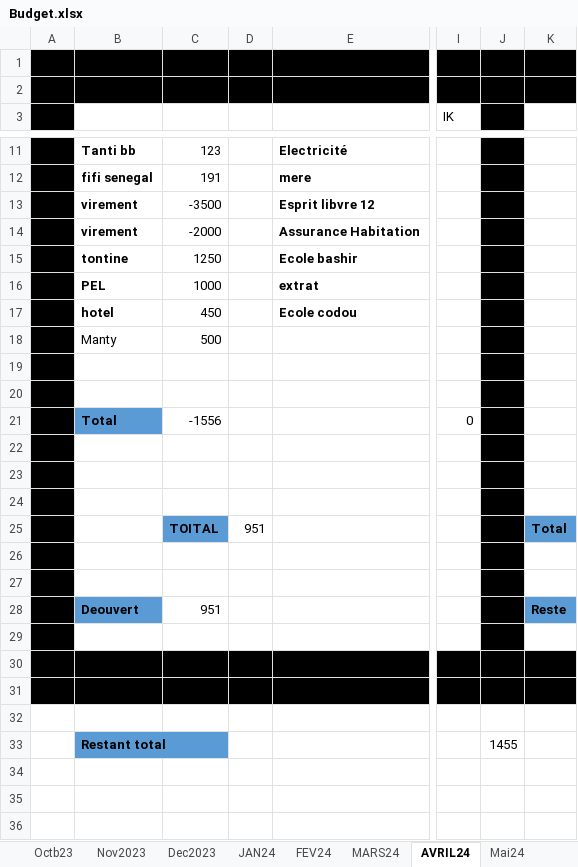
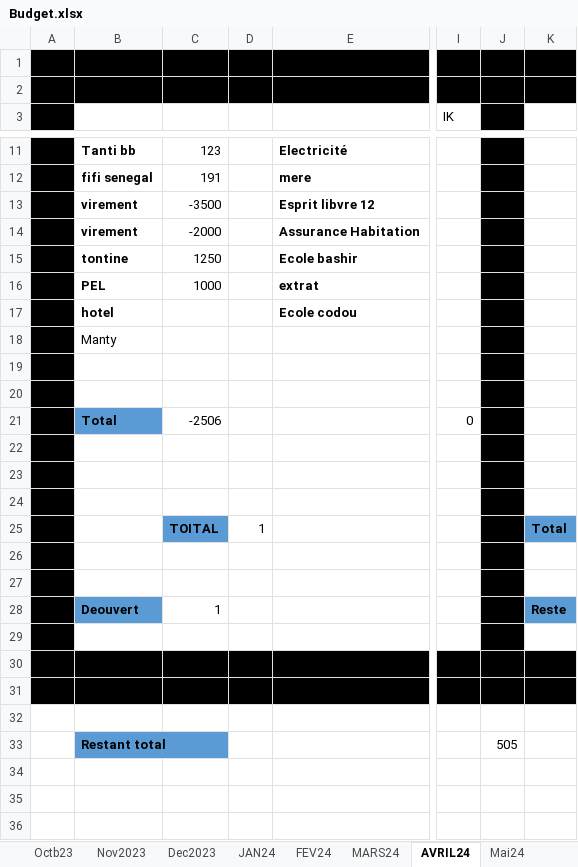
Before and after one commit to Aboudara/Document, an Excel workbook: Budget.xlsx, sheet AVRIL24, drawn as a sheet; only a part is shown, gaps mark what is left out; values as stored, in another font and other column widths than the file's, no borders; the diff names each change by its address in the sheet, - before the commit and + after, or states it on an @@ line.

```diff
--- a/Budget.xlsx (sheet AVRIL24)
+++ b/Budget.xlsx (sheet AVRIL24)
-C17: 450
+C17: (empty)
-C18: 500
+C18: (empty)
-C21: -1556
+C21: -2506
-D25: 951
+D25: 1
-C28: 951
+C28: 1
-J33: 1455
+J33: 505
```
Also changed, not shown: sheet Construction2, sheet Mai24, sheet Entreprise, formulas that keep their value.
